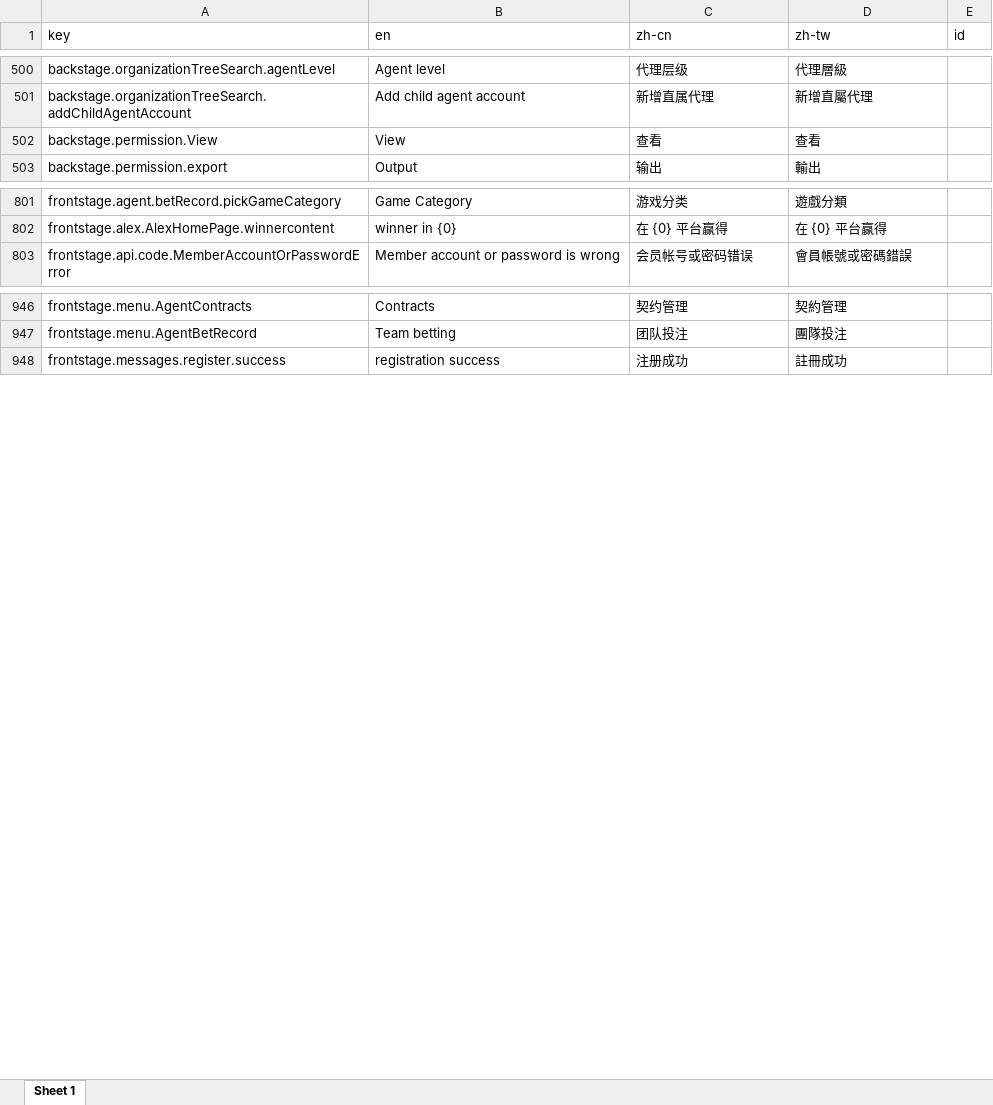
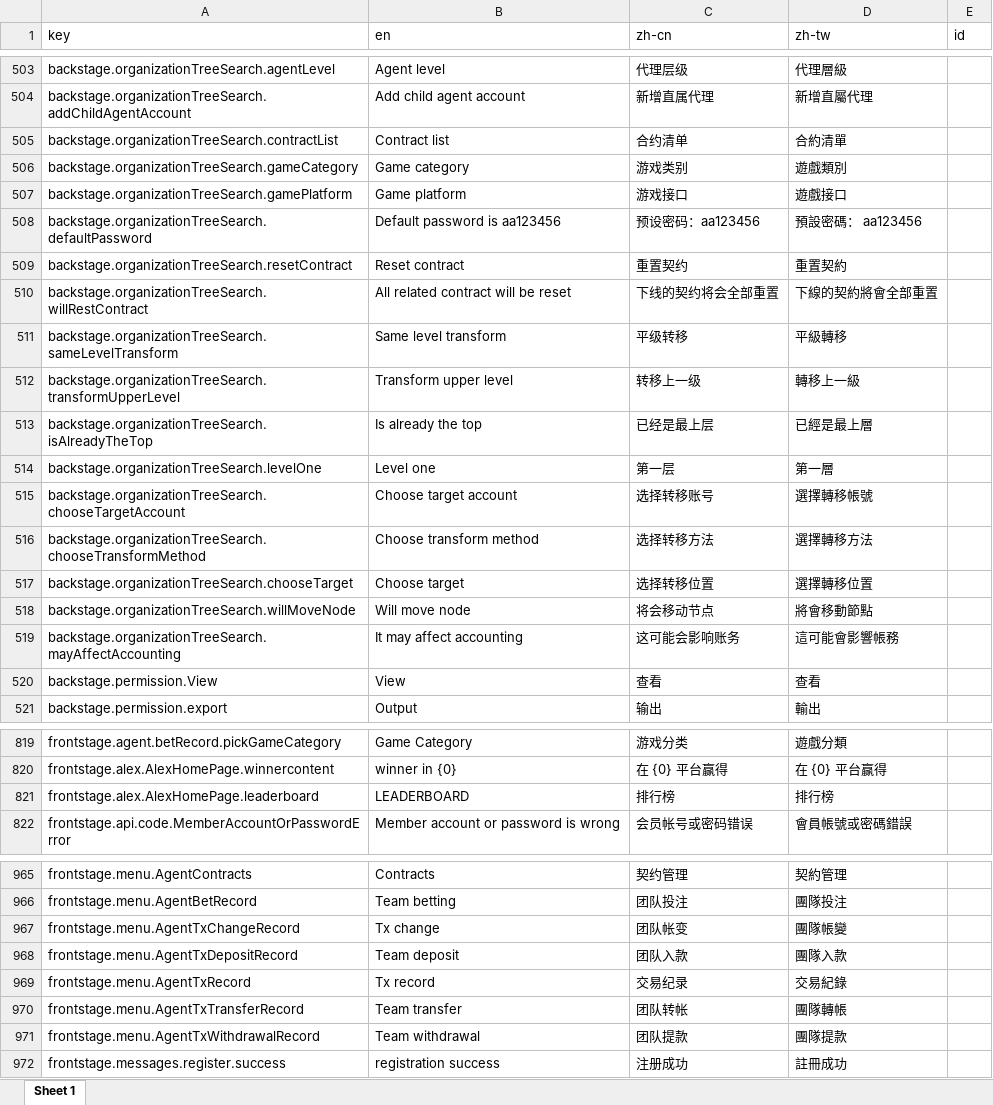
Before and after one commit to Microsoft-Asus/langJoson, an Excel workbook: src/langXls.xlsx, sheet Sheet 1, drawn as a sheet; only a part is shown, gaps mark what is left out; values as stored, in another font and other column widths than the file's, no borders; the diff covers the shown part only; the diff names each change by its address in the sheet, - before the commit and + after, or states it on an @@ line.

```diff
--- a/src/langXls.xlsx (sheet Sheet 1)
+++ b/src/langXls.xlsx (sheet Sheet 1)
+row 505: backstage.organizationTreeSearch.contractList | Contract list | 合约清单 | 合約清單
+row 506: backstage.organizationTreeSearch.gameCategory | Game category | 游戏类别 | 遊戲類別
+row 507: backstage.organizationTreeSearch.gamePlatform | Game platform | 游戏接口 | 遊戲接口
+row 508: backstage.organizationTreeSearch.defaultPassword | Default password is aa123456 | 预设密码：aa123456 | 預設密碼： aa123456
+row 509: backstage.organizationTreeSearch.resetContract | Reset contract | 重置契约 | 重置契約
+row 510: backstage.organizationTreeSearch.willRestContract | All related contract will be reset | 下线的契约将会全部重置 | 下線的契約將會全部重置
+row 511: backstage.organizationTreeSearch.sameLevelTransform | Same level transform | 平级转移 | 平級轉移
+row 512: backstage.organizationTreeSearch.transformUpperLevel | Transform upper level | 转移上一级 | 轉移上一級
+row 513: backstage.organizationTreeSearch.isAlreadyTheTop | Is already the top | 已经是最上层 | 已經是最上層
+row 514: backstage.organizationTreeSearch.levelOne | Level one | 第一层 | 第一層
+row 515: backstage.organizationTreeSearch.chooseTargetAccount | Choose target account | 选择转移账号 | 選擇轉移帳號
+row 516: backstage.organizationTreeSearch.chooseTransformMethod | Choose transform method | 选择转移方法 | 選擇轉移方法
+row 517: backstage.organizationTreeSearch.chooseTarget | Choose target | 选择转移位置 | 選擇轉移位置
+row 518: backstage.organizationTreeSearch.willMoveNode | Will move node | 将会移动节点 | 將會移動節點
+row 519: backstage.organizationTreeSearch.mayAffectAccounting | It may affect accounting | 这可能会影响账务 | 這可能會影響帳務
+row 821: frontstage.alex.AlexHomePage.leaderboard | LEADERBOARD | 排行榜 | 排行榜
+row 967: frontstage.menu.AgentTxChangeRecord | Tx change | 团队帐变 | 團隊帳變
+row 968: frontstage.menu.AgentTxDepositRecord | Team deposit | 团队入款 | 團隊入款
+row 969: frontstage.menu.AgentTxRecord | Tx record | 交易纪录 | 交易紀錄
+row 970: frontstage.menu.AgentTxTransferRecord | Team transfer | 团队转帐 | 團隊轉帳
+row 971: frontstage.menu.AgentTxWithdrawalRecord | Team withdrawal | 团队提款 | 團隊提款
```
Also changed, not shown: 4 added rows elsewhere in this sheet, src/Inspection.xlsx, 35 other files.
